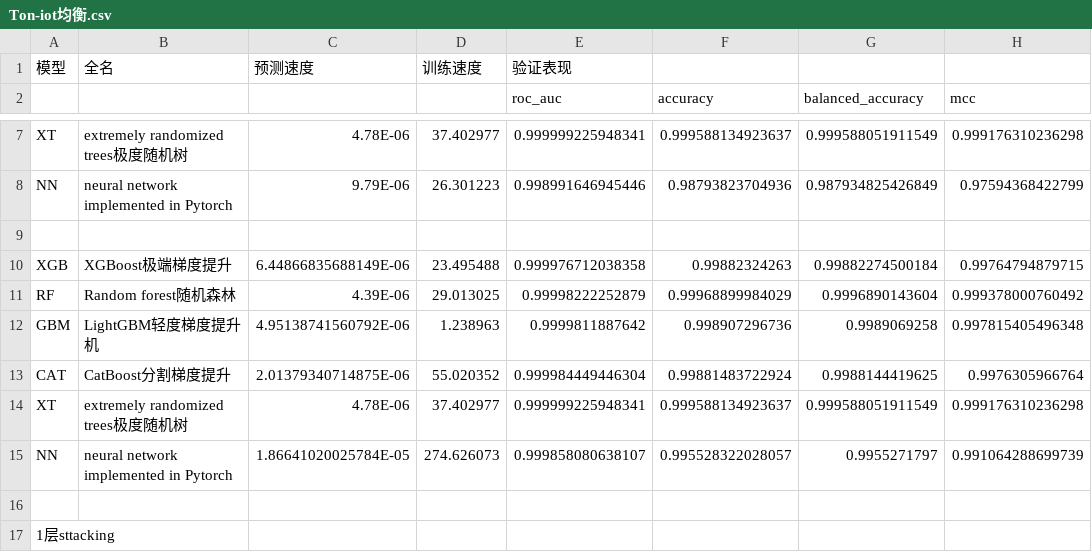
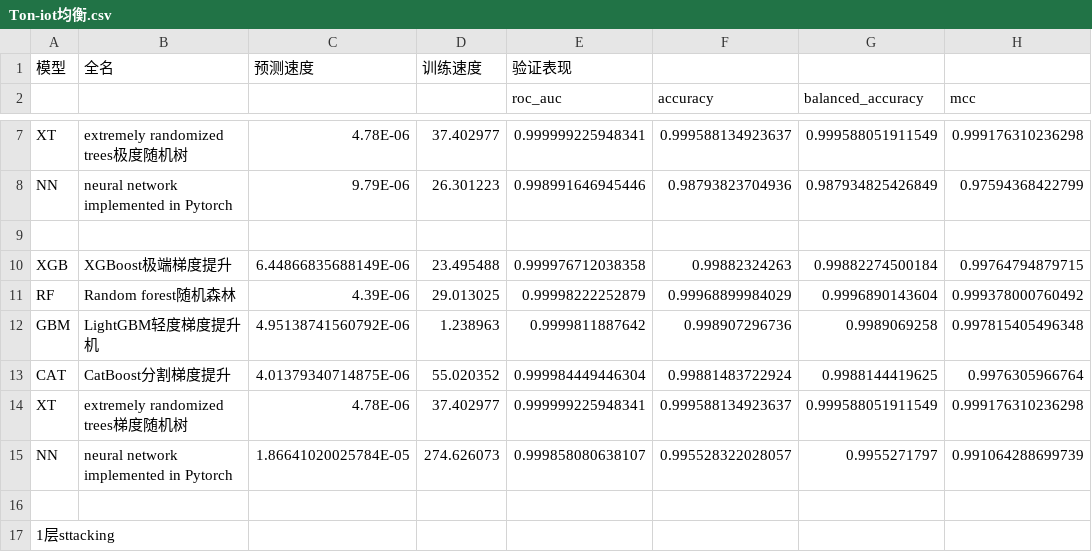
Before and after one commit to wuguobeijing/Edge_project_docs, a CSV file: 入侵检测&安全相关/Ton-iot均衡.csv, drawn as a sheet; only a part is shown, gaps mark what is left out; the diff names each change by its address in the sheet, - before the commit and + after, or states it on an @@ line.

```diff
--- a/入侵检测&安全相关/Ton-iot均衡.csv
+++ b/入侵检测&安全相关/Ton-iot均衡.csv
-C13: 2.01379340714875E-06
+C13: 4.01379340714875E-06
-B14: extremely randomized trees极度随机树
+B14: extremely randomized trees梯度随机树
```
Also changed, not shown: 入侵检测&安全相关/iot-23-均衡.csv, 2 other files.
